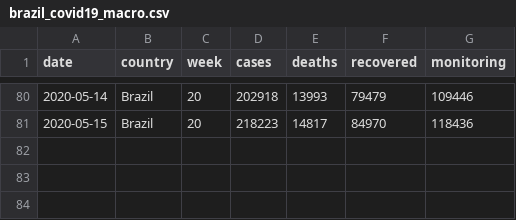
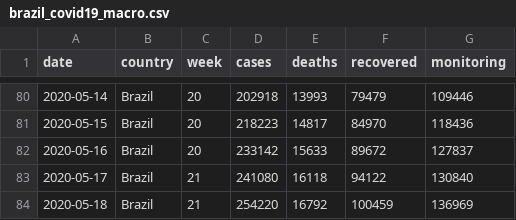
Before and after one commit to x-cohen/corona_virus_manaus, a CSV file: data/brazil_covid19_macro.csv, drawn as a sheet; only a part is shown, gaps mark what is left out.

```diff
--- a/data/brazil_covid19_macro.csv
+++ b/data/brazil_covid19_macro.csv
@@ -81 +81,4 @@ date,country,week,cases,deaths,recovered,monitoring
 2020-05-15,Brazil,20,218223,14817,84970,118436
+2020-05-16,Brazil,20,233142,15633,89672,127837
+2020-05-17,Brazil,21,241080,16118,94122,130840
+2020-05-18,Brazil,21,254220,16792,100459,136969
```
Also changed, not shown: data/brazil_covid19.csv, 11 other files.
